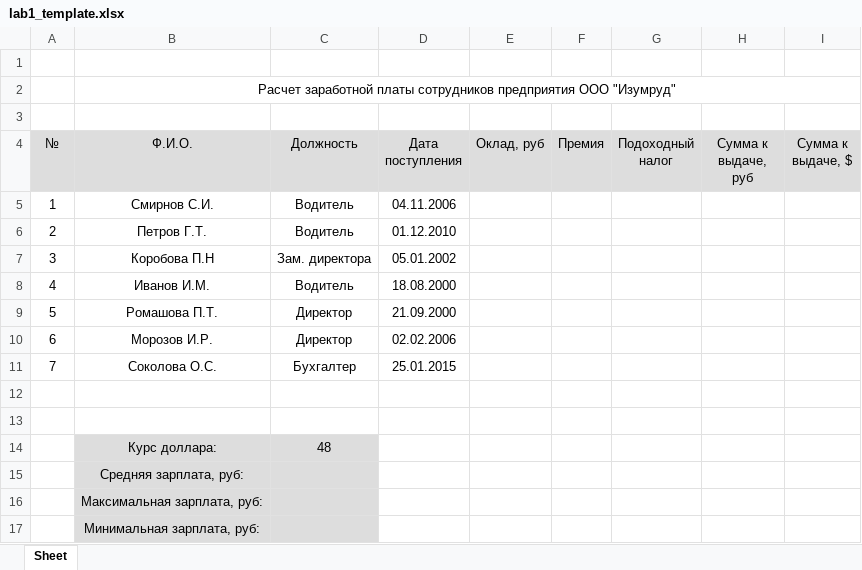
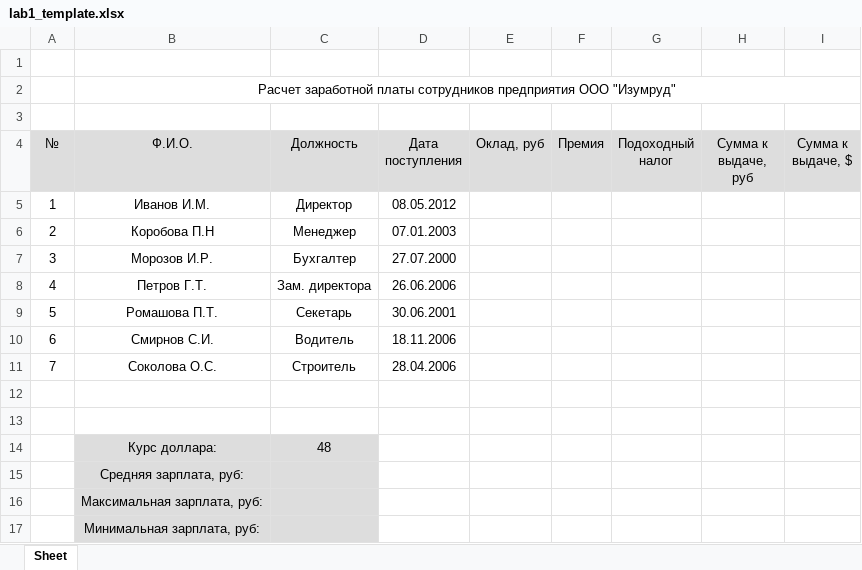
Before and after one commit to vesloguzov/xls-lab, an Excel workbook: lab1_template.xlsx, sheet Sheet, drawn as a sheet; values as stored, in another font and other column widths than the file's, no borders; removed rows and columns are numbered as before the commit, all else as after; the diff names each change by its address in the sheet, - before the commit and + after, or states it on an @@ line.

```diff
--- a/lab1_template.xlsx (sheet Sheet)
+++ b/lab1_template.xlsx (sheet Sheet)
-row 5: 1 | Смирнов С.И. | Водитель | 04.11.2006
-row 6: 2 | Петров Г.Т. | Водитель | 01.12.2010
-row 7: 3 | Коробова П.Н | Зам. директора | 05.01.2002
-A5 (№): 4
+A5 (№): 1
-C5 (Должность): Водитель
+C5 (Должность): Директор
-D5 (Дата поступления): 18.08.2000
+D5 (Дата поступления): 08.05.2012
+row 6: 2 | Коробова П.Н | Менеджер | 07.01.2003
+row 7: 3 | Морозов И.Р. | Бухгалтер | 27.07.2000
+row 8: 4 | Петров Г.Т. | Зам. директора | 26.06.2006
-C9 (Должность): Директор
+C9 (Должность): Секетарь
-D9 (Дата поступления): 21.09.2000
+D9 (Дата поступления): 30.06.2001
-row 10: 6 | Морозов И.Р. | Директор | 02.02.2006
+row 10: 6 | Смирнов С.И. | Водитель | 18.11.2006
-C11 (Должность): Бухгалтер
+C11 (Должность): Строитель
-D11 (Дата поступления): 25.01.2015
+D11 (Дата поступления): 28.04.2006
```
Also changed, not shown: lab1_correct.xlsx, 4 other files.
